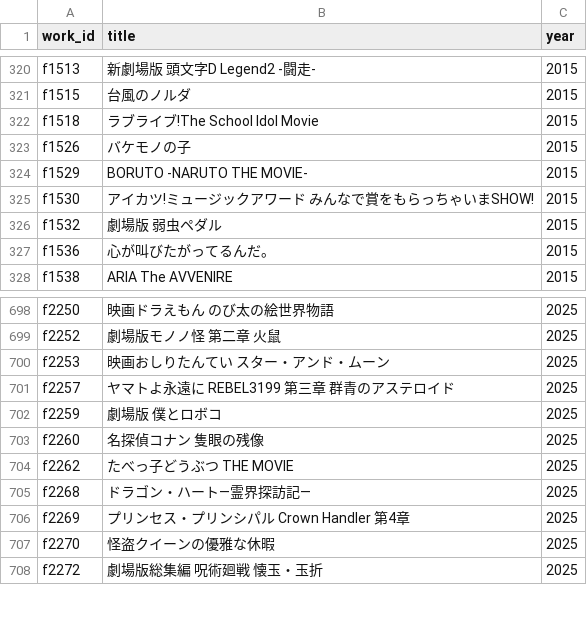
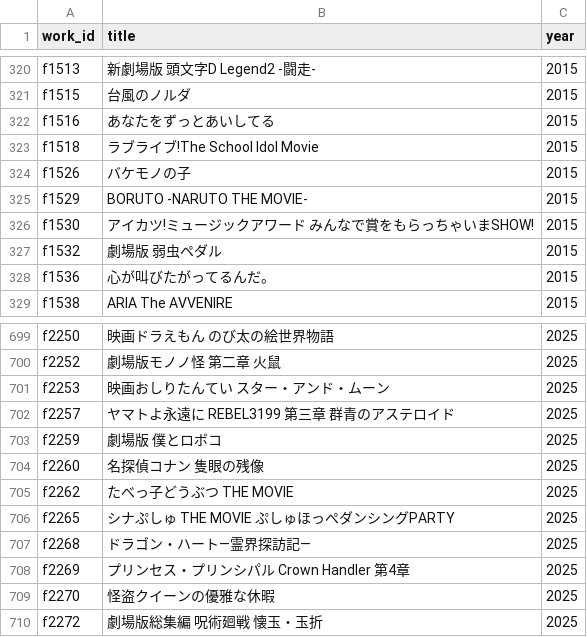
Before and after one commit to nzanke/anime-world, a TSV file: data/films.tsv, drawn as a sheet; only a part is shown, gaps mark what is left out.

```diff
--- a/data/films.tsv
+++ b/data/films.tsv
@@ -321,2 +321,3 @@ f1513	新劇場版 頭文字D Legend2 -闘走-	2015
 f1515	台風のノルダ	2015
+f1516	あなたをずっとあいしてる	2015
 f1518	ラブライブ!The School Idol Movie	2015
@@ -704,2 +705,3 @@ f2260	名探偵コナン 隻眼の残像	2025
 f2262	たべっ子どうぶつ THE MOVIE	2025
+f2265	シナぷしゅ THE MOVIE ぷしゅほっぺダンシングPARTY	2025
 f2268	ドラゴン・ハート―霊界探訪記―	2025
```
Also changed, not shown: 1 other file.
